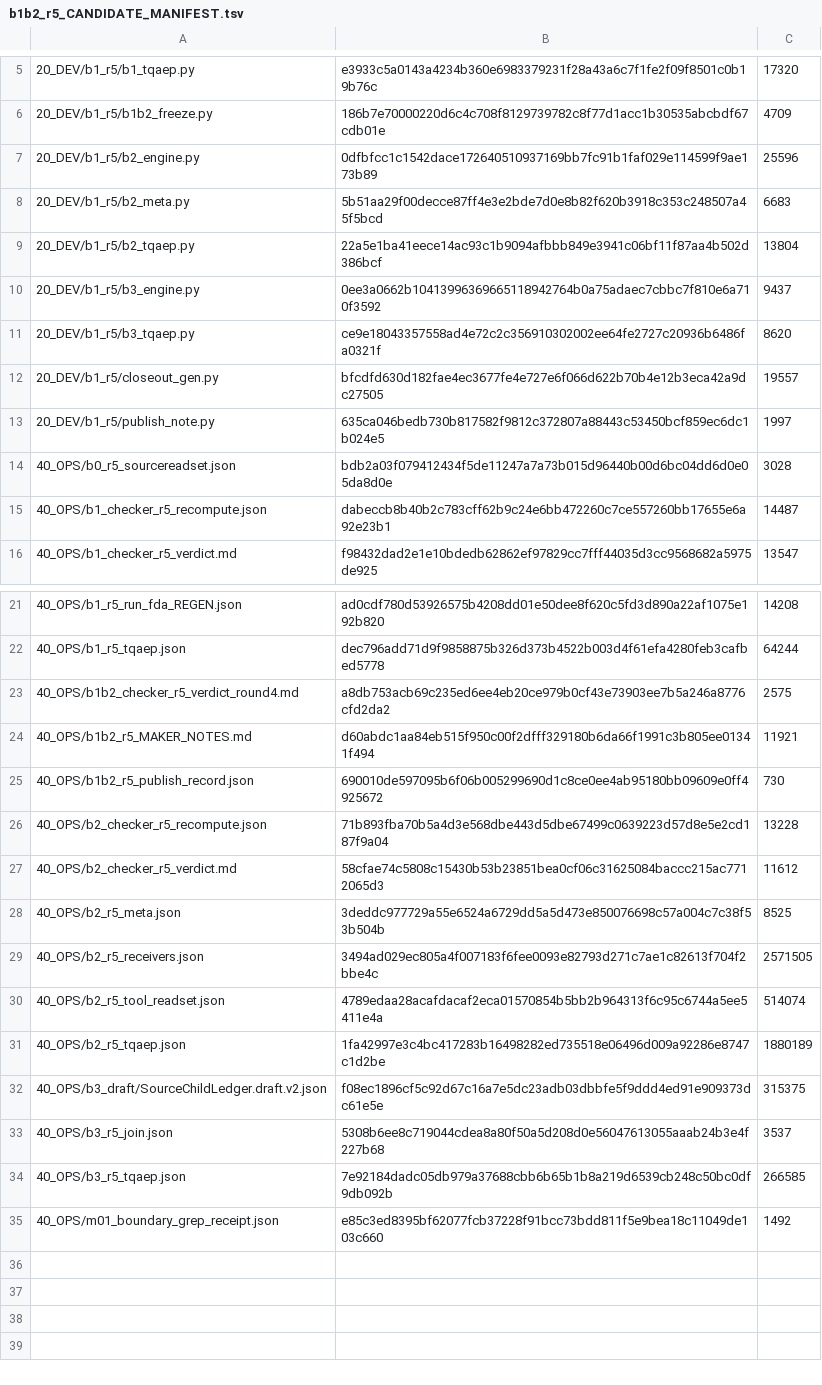
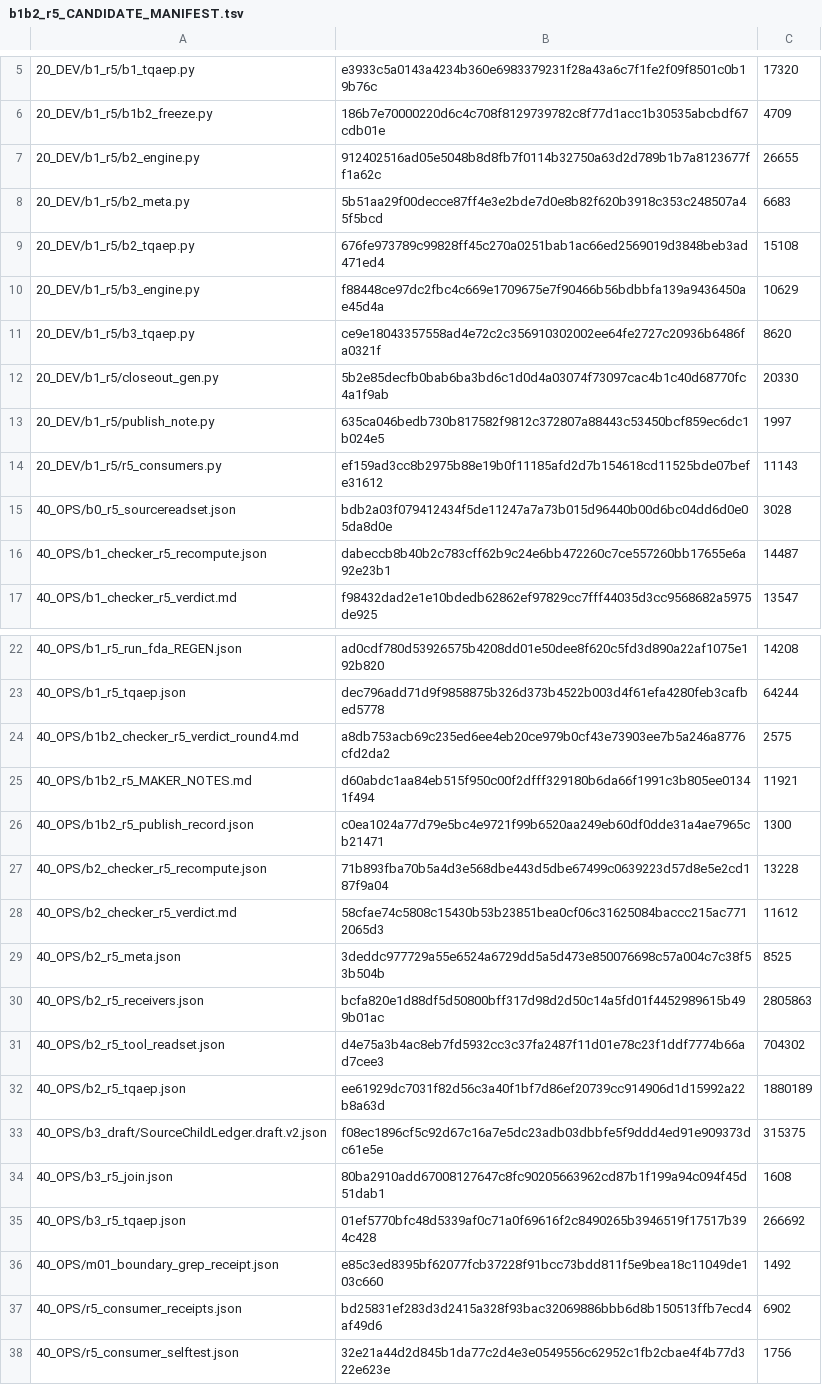
Before and after one commit to shw097-team/SQS-THC_MVP, a TSV file: 70_W0_B1B8_20261126/r5/40_OPS/b1b2_r5_CANDIDATE_MANIFEST.tsv, drawn as a sheet; only a part is shown, gaps mark what is left out.

Commit message:
SST/SQS-THC PH01 W0 B1-B2 r5: real consumers, META binding, delivery pointers
Consumer side (T1):
- B1/B2/B3 each fix their own ExpectedSet before reading the envelope; all three accept,
  each with the 13 original columns, real checked_at and a rights ref bound to the owner
  window in force (no constant, no null).
- self-test 11/11: one POS baseline plus ten single mutations (wire, raw sha, span,
  clause sha, value, authority field, effect claim, purpose, consumer membership,
  required set) all rejected with the specific first failure.
- B3 refusals now travel through the real callable: an undeclared registry namespace is
  denied inside join(), not by a string-set test.

Producer side (T1.C):
- the metadata actually collected (pydantic 2.14.4, jsonschema 4.26.0, pinned response
  hashes) is bound into ToolReadSet entries; unpinned tools keep an explicit reason.
- receiver emptiness is per field: an empty list is a legal 'missing', None is not.

Delivery (T4):
- DELIVERY_MANIFEST promotion_state CURRENT_CANDIDATE, 26 pointers, all resolvable;
  this is not ACCEPTED_PRIMARY.
- LOCAL_ONLY register separates published structure from the one local-only receipt;
  the owner-signed descriptor stays private, its reproduction rules are published.

Still not claimed: B1_ACCEPTED, B2_ACCEPTED, W0_COMPLETE, W1 ready. FIN_ORDER DENY.

```diff
--- a/70_W0_B1B8_20261126/r5/40_OPS/b1b2_r5_CANDIDATE_MANIFEST.tsv
+++ b/70_W0_B1B8_20261126/r5/40_OPS/b1b2_r5_CANDIDATE_MANIFEST.tsv
@@ -6,9 +6,10 @@
 20_DEV/b1_r5/b1b2_freeze.py	186b7e70000220d6c4c708f8129739782c8f77d1acc1b30535abcbdf67cdb01e	4709
-20_DEV/b1_r5/b2_engine.py	0dfbfcc1c1542dace172640510937169bb7fc91b1faf029e114599f9ae173b89	25596
+20_DEV/b1_r5/b2_engine.py	912402516ad05e5048b8d8fb7f0114b32750a63d2d789b1b7a8123677ff1a62c	26655
 20_DEV/b1_r5/b2_meta.py	5b51aa29f00decce87ff4e3e2bde7d0e8b82f620b3918c353c248507a45f5bcd	6683
-20_DEV/b1_r5/b2_tqaep.py	22a5e1ba41eece14ac93c1b9094afbbb849e3941c06bf11f87aa4b502d386bcf	13804
-20_DEV/b1_r5/b3_engine.py	0ee3a0662b10413996369665118942764b0a75adaec7cbbc7f810e6a710f3592	9437
+20_DEV/b1_r5/b2_tqaep.py	676fe973789c99828ff45c270a0251bab1ac66ed2569019d3848beb3ad471ed4	15108
+20_DEV/b1_r5/b3_engine.py	f88448ce97dc2fbc4c669e1709675e7f90466b56bdbbfa139a9436450ae45d4a	10629
 20_DEV/b1_r5/b3_tqaep.py	ce9e18043357558ad4e72c2c356910302002ee64fe2727c20936b6486fa0321f	8620
-20_DEV/b1_r5/closeout_gen.py	bfcdfd630d182fae4ec3677fe4e727e6f066d622b70b4e12b3eca42a9dc27505	19557
+20_DEV/b1_r5/closeout_gen.py	5b2e85decfb0bab6ba3bd6c1d0d4a03074f73097cac4b1c40d68770fc4a1f9ab	20330
 20_DEV/b1_r5/publish_note.py	635ca046bedb730b817582f9812c372807a88443c53450bcf859ec6dc1b024e5	1997
+20_DEV/b1_r5/r5_consumers.py	ef159ad3cc8b2975b88e19b0f11185afd2d7b154618cd11525bde07befe31612	11143
 40_OPS/b0_r5_sourcereadset.json	bdb2a03f079412434f5de11247a7a73b015d96440b00d6bc04dd6d0e05da8d0e	3028
@@ -24,3 +25,3 @@
 40_OPS/b1b2_r5_MAKER_NOTES.md	d60abdc1aa84eb515f950c00f2dfff329180b6da66f1991c3b805ee01341f494	11921
-40_OPS/b1b2_r5_publish_record.json	690010de597095b6f06b005299690d1c8ce0ee4ab95180bb09609e0ff4925672	730
+40_OPS/b1b2_r5_publish_record.json	c0ea1024a77d79e5bc4e9721f99b6520aa249eb60df0dde31a4ae7965cb21471	1300
 40_OPS/b2_checker_r5_recompute.json	71b893fba70b5a4d3e568dbe443d5dbe67499c0639223d57d8e5e2cd187f9a04	13228
@@ -28,8 +29,10 @@
 40_OPS/b2_r5_meta.json	3deddc977729a55e6524a6729dd5a5d473e850076698c57a004c7c38f53b504b	8525
-40_OPS/b2_r5_receivers.json	3494ad029ec805a4f007183f6fee0093e82793d271c7ae1c82613f704f2bbe4c	2571505
-40_OPS/b2_r5_tool_readset.json	4789edaa28acafdacaf2eca01570854b5bb2b964313f6c95c6744a5ee5411e4a	514074
-40_OPS/b2_r5_tqaep.json	1fa42997e3c4bc417283b16498282ed735518e06496d009a92286e8747c1d2be	1880189
+40_OPS/b2_r5_receivers.json	bcfa820e1d88df5d50800bff317d98d2d50c14a5fd01f4452989615b499b01ac	2805863
+40_OPS/b2_r5_tool_readset.json	d4e75a3b4ac8eb7fd5932cc3c37fa2487f11d01e78c23f1ddf7774b66ad7cee3	704302
+40_OPS/b2_r5_tqaep.json	ee61929dc7031f82d56c3a40f1bf7d86ef20739cc914906d1d15992a22b8a63d	1880189
 40_OPS/b3_draft/SourceChildLedger.draft.v2.json	f08ec1896cf5c92d67c16a7e5dc23adb03dbbfe5f9ddd4ed91e909373dc61e5e	315375
-40_OPS/b3_r5_join.json	5308b6ee8c719044cdea8a80f50a5d208d0e56047613055aaab24b3e4f227b68	3537
-40_OPS/b3_r5_tqaep.json	7e92184dadc05db979a37688cbb6b65b1b8a219d6539cb248c50bc0df9db092b	266585
+40_OPS/b3_r5_join.json	80ba2910add67008127647c8fc90205663962cd87b1f199a94c094f45d51dab1	1608
+40_OPS/b3_r5_tqaep.json	01ef5770bfc48d5339af0c71a0f69616f2c8490265b3946519f17517b394c428	266692
 40_OPS/m01_boundary_grep_receipt.json	e85c3ed8395bf62077fcb37228f91bcc73bdd811f5e9bea18c11049de103c660	1492
+40_OPS/r5_consumer_receipts.json	bd25831ef283d3d2415a328f93bac32069886bbb6d8b150513ffb7ecd4af49d6	6902
+40_OPS/r5_consumer_selftest.json	32e21a44d2d845b1da77c2d4e3e0549556c62952c1fb2cbae4f4b77d322e623e	1756
```
Also changed, not shown: 25 other files.
